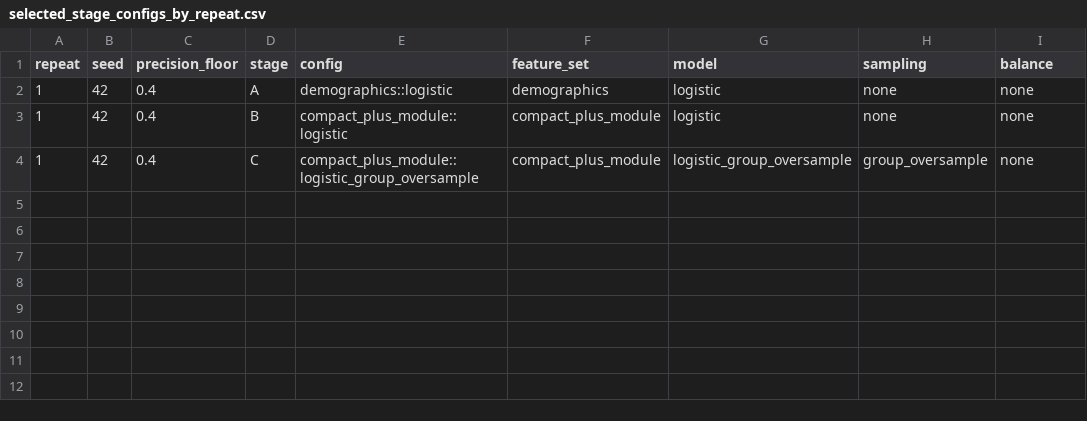
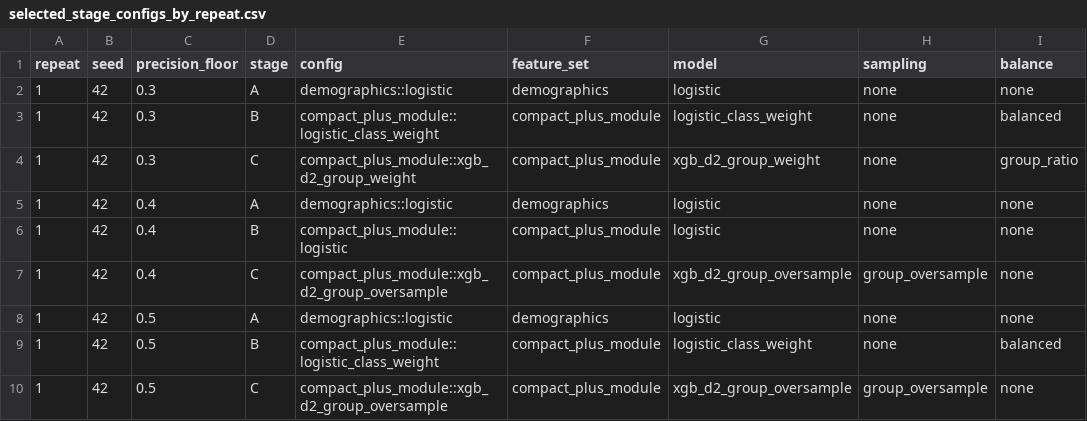
Before and after one commit to Abishek-Sebastian/student_success_assistant, a CSV file: outputs/repeated_boosting_imbalance/selected_stage_configs_by_repeat.csv, drawn as a sheet.

```diff
--- a/outputs/repeated_boosting_imbalance/selected_stage_configs_by_repeat.csv
+++ b/outputs/repeated_boosting_imbalance/selected_stage_configs_by_repeat.csv
@@ -1,4 +1,10 @@
 repeat,seed,precision_floor,stage,config,feature_set,model,sampling,balance
+1,42,0.3,A,demographics::logistic,demographics,logistic,none,none
+1,42,0.3,B,compact_plus_module::logistic_class_weight,compact_plus_module,logistic_class_weight,none,balanced
+1,42,0.3,C,compact_plus_module::xgb_d2_group_weight,compact_plus_module,xgb_d2_group_weight,none,group_ratio
 1,42,0.4,A,demographics::logistic,demographics,logistic,none,none
 1,42,0.4,B,compact_plus_module::logistic,compact_plus_module,logistic,none,none
-1,42,0.4,C,compact_plus_module::logistic_group_oversample,compact_plus_module,logistic_group_oversample,group_oversample,none
+1,42,0.4,C,compact_plus_module::xgb_d2_group_oversample,compact_plus_module,xgb_d2_group_oversample,group_oversample,none
+1,42,0.5,A,demographics::logistic,demographics,logistic,none,none
+1,42,0.5,B,compact_plus_module::logistic_class_weight,compact_plus_module,logistic_class_weight,none,balanced
+1,42,0.5,C,compact_plus_module::xgb_d2_group_oversample,compact_plus_module,xgb_d2_group_oversample,group_oversample,none
```
Also changed, not shown: outputs/repeated_boosting_imbalance/repeated_outer_cascade_metrics.csv, outputs/repeated_boosting_imbalance/repeated_outer_cascade_summary.csv, 17 other files.
